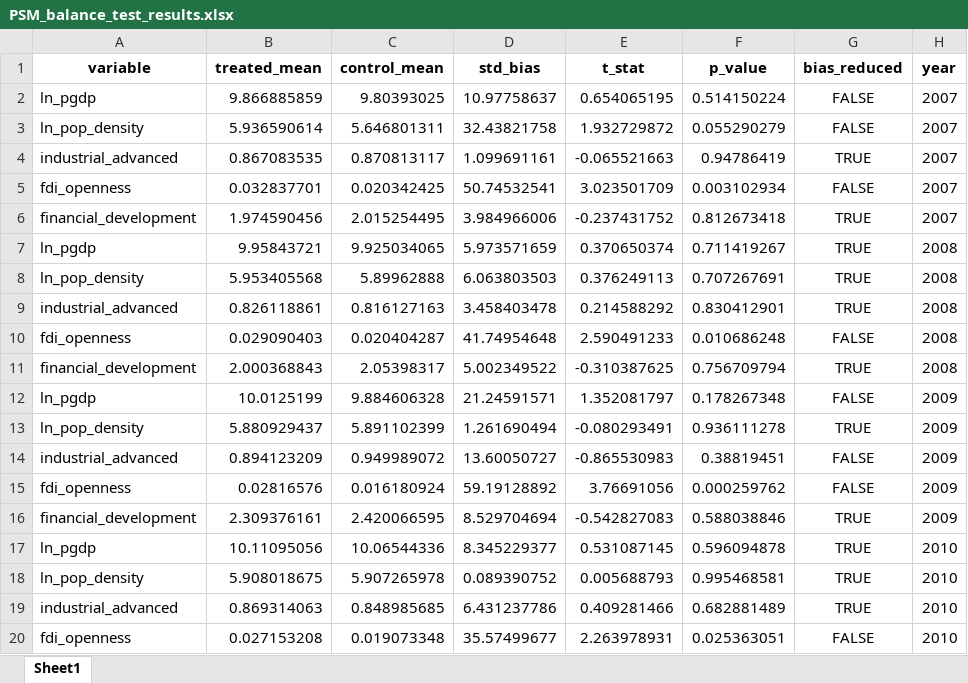
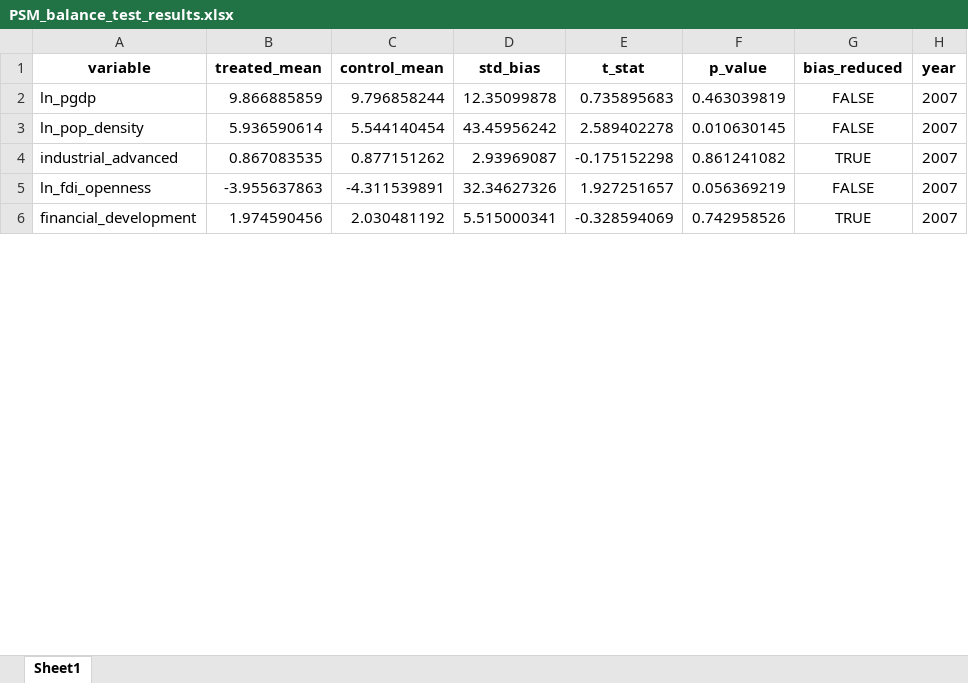
Before and after one commit to biechouwo-coder/new_did, an Excel workbook: PSM_balance_test_results.xlsx, sheet Sheet1, drawn as a sheet; only a part is shown; values as stored, in another font and other column widths than the file's, no borders; removed rows and columns are numbered as before the commit, all else as after; the diff covers the shown part only; the diff names each change by its address in the sheet, - before the commit and + after, or states it on an @@ line.

```diff
--- a/PSM_balance_test_results.xlsx (sheet Sheet1)
+++ b/PSM_balance_test_results.xlsx (sheet Sheet1)
-C2 (control_mean): 9.80393025
+C2 (control_mean): 9.796858244
-D2 (std_bias): 10.97758637
+D2 (std_bias): 12.35099878
-E2 (t_stat): 0.654065195
+E2 (t_stat): 0.735895683
-F2 (p_value): 0.514150224
+F2 (p_value): 0.463039819
-C3 (control_mean): 5.646801311
+C3 (control_mean): 5.544140454
-D3 (std_bias): 32.43821758
+D3 (std_bias): 43.45956242
-E3 (t_stat): 1.932729872
+E3 (t_stat): 2.589402278
-F3 (p_value): 0.055290279
+F3 (p_value): 0.010630145
-C4 (control_mean): 0.870813117
+C4 (control_mean): 0.877151262
-D4 (std_bias): 1.099691161
+D4 (std_bias): 2.93969087
-E4 (t_stat): -0.065521663
+E4 (t_stat): -0.175152298
-F4 (p_value): 0.94786419
+F4 (p_value): 0.861241082
-row 5: fdi_openness | 0.032837701 | 0.020342425 | 50.74532541 | 3.023501709 | 0.003102934 | FALSE | 2007
+row 5: ln_fdi_openness | -3.955637863 | -4.311539891 | 32.34627326 | 1.927251657 | 0.056369219 | FALSE | 2007
-C6 (control_mean): 2.015254495
+C6 (control_mean): 2.030481192
-D6 (std_bias): 3.984966006
+D6 (std_bias): 5.515000341
-E6 (t_stat): -0.237431752
+E6 (t_stat): -0.328594069
-F6 (p_value): 0.812673418
+F6 (p_value): 0.742958526
-row 7: ln_pgdp | 9.95843721 | 9.925034065 | 5.973571659 | 0.370650374 | 0.711419267 | TRUE | 2008
-row 8: ln_pop_density | 5.953405568 | 5.89962888 | 6.063803503 | 0.376249113 | 0.707267691 | TRUE | 2008
-row 9: industrial_advanced | 0.826118861 | 0.816127163 | 3.458403478 | 0.214588292 | 0.830412901 | TRUE | 2008
-row 10: fdi_openness | 0.029090403 | 0.020404287 | 41.74954648 | 2.590491233 | 0.010686248 | FALSE | 2008
-row 11: financial_development | 2.000368843 | 2.05398317 | 5.002349522 | -0.310387625 | 0.756709794 | TRUE | 2008
-row 12: ln_pgdp | 10.0125199 | 9.884606328 | 21.24591571 | 1.352081797 | 0.178267348 | FALSE | 2009
-row 13: ln_pop_density | 5.880929437 | 5.891102399 | 1.261690494 | -0.080293491 | 0.936111278 | TRUE | 2009
-row 14: industrial_advanced | 0.894123209 | 0.949989072 | 13.60050727 | -0.865530983 | 0.38819451 | FALSE | 2009
-row 15: fdi_openness | 0.02816576 | 0.016180924 | 59.19128892 | 3.76691056 | 0.000259762 | FALSE | 2009
-row 16: financial_development | 2.309376161 | 2.420066595 | 8.529704694 | -0.542827083 | 0.588038846 | TRUE | 2009
-row 17: ln_pgdp | 10.11095056 | 10.06544336 | 8.345229377 | 0.531087145 | 0.596094878 | TRUE | 2010
-row 18: ln_pop_density | 5.908018675 | 5.907265978 | 0.089390752 | 0.005688793 | 0.995468581 | TRUE | 2010
-row 19: industrial_advanced | 0.869314063 | 0.848985685 | 6.431237786 | 0.409281466 | 0.682881489 | TRUE | 2010
-row 20: fdi_openness | 0.027153208 | 0.019073348 | 35.57499677 | 2.263978931 | 0.025363051 | FALSE | 2010
```
Also changed, not shown: 36 added rows, 22 removed rows and 107 edited cells elsewhere in this sheet, CEADs_PSM_matched_data.xlsx, CEADs_最终数据集_2007-2019_V2_插值版_带DID_treat.xlsx, 4 other files.
